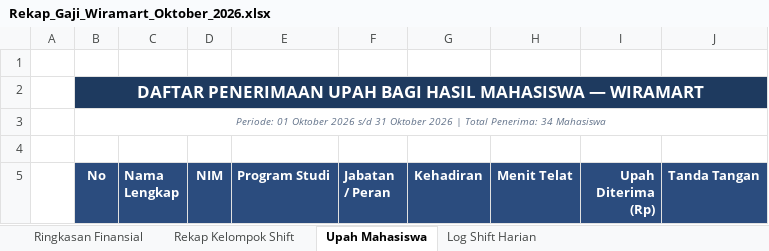
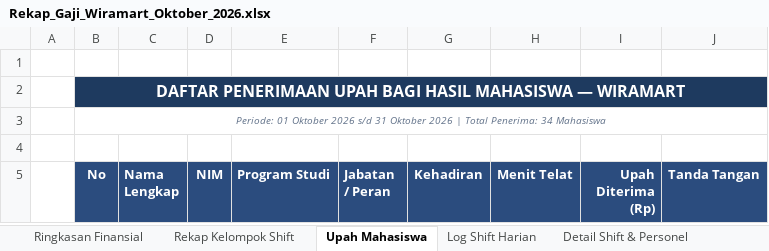
Before and after one commit to najmusyafa-ind/wiramart, an Excel workbook: public/laporan/Rekap_Gaji_Wiramart_Oktober_2026.xlsx, sheet Upah Mahasiswa, drawn as a sheet; only a part is shown; values as stored, in another font and other column widths than the file's, no borders; the diff names each change by its address in the sheet, - before the commit and + after, or states it on an @@ line.

Commit message:
feat(laporan): tambahkan rincian detail upah per anggota kelompok & matriks audit shift di Excel
- Sheet 1: Pedoman & formula pembagian gaji Wiramart (50:50, 70/30 Hybrid, Hamilton)
- Sheet 2: Rekap Kelompok Shift dilengkapi Rata-Rata/Shift & rincian upah masing-masing anggota
- Sheet 4: Log Shift Harian dilengkapi rincian pembagian upah personel pada setiap pertemuan
- Sheet 5: Detail Shift & Personel (matriks audit penuh tiap orang di setiap shift)

```diff
--- a/public/laporan/Rekap_Gaji_Wiramart_Oktober_2026.xlsx (sheet Upah Mahasiswa)
+++ b/public/laporan/Rekap_Gaji_Wiramart_Oktober_2026.xlsx (sheet Upah Mahasiswa)
+sheet tab: Detail Shift & Personel
@@ B2 text size: smaller @@
```
Also changed, not shown: sheet Rekap Kelompok Shift, sheet Log Shift Harian, sheet Ringkasan Finansial, 1 other file.
